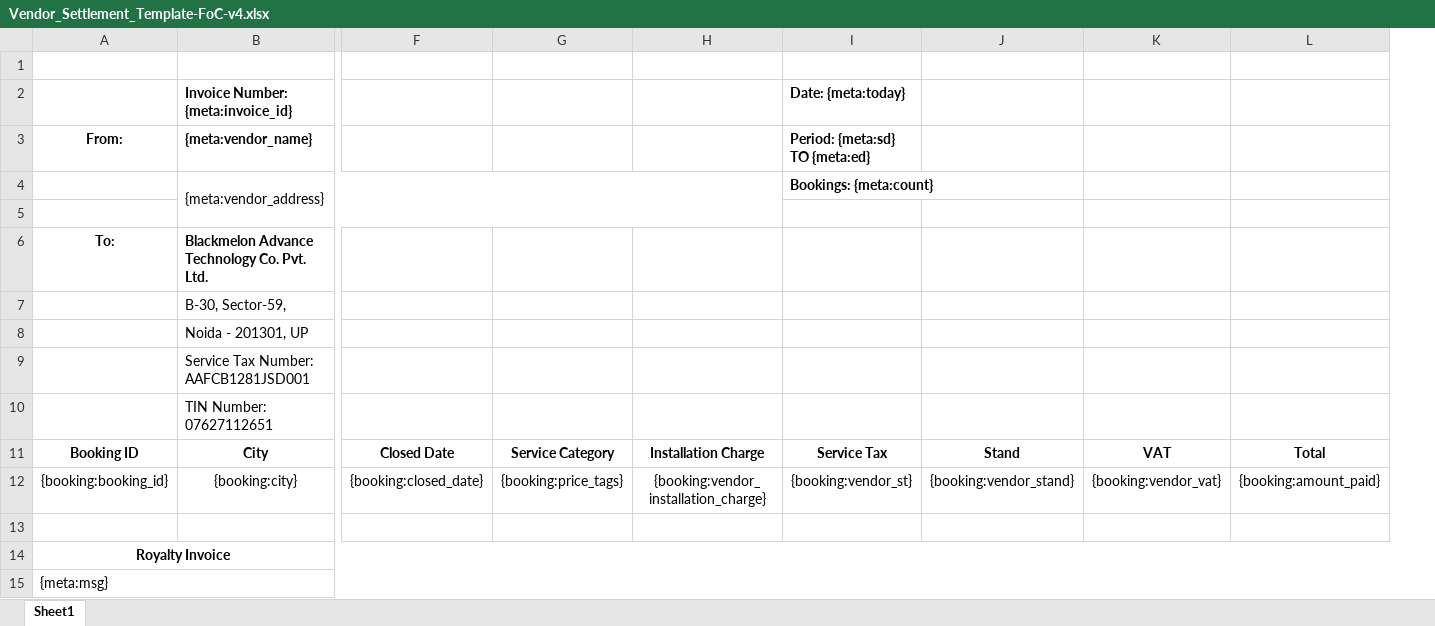
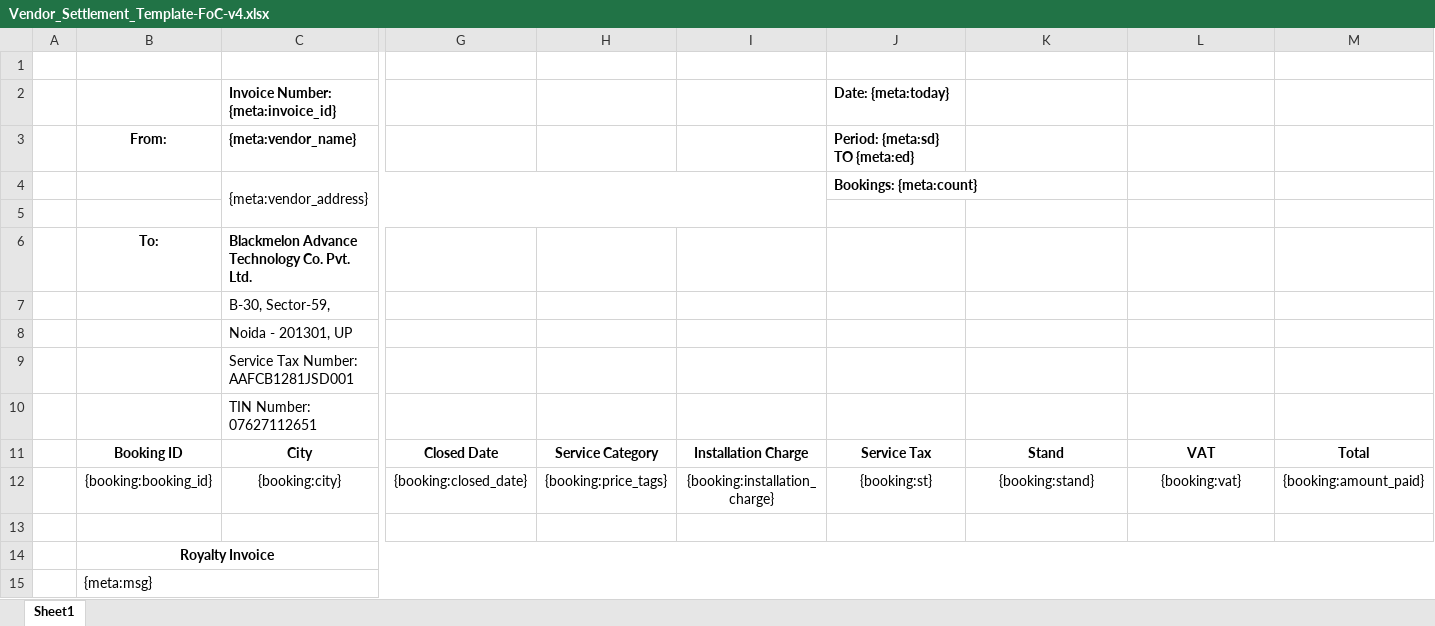
Before and after one commit to 247around-DeepakSharma/Deepak, an Excel workbook: application/controllers/excel-templates/Vendor_Settlement_Template-FoC-v4.xlsx, sheet Sheet1, drawn as a sheet; only a part is shown, gaps mark what is left out; values as stored, in another font and other column widths than the file's, no borders; charts and pictures not drawn; addresses are those after the commit; the diff names each change by its address in the sheet, - before the commit and + after, or states it on an @@ line.

Commit message:
Revert "Invoices with TDS"
This reverts commit cdb009c08d57016082cc12bef5568084a72b7c3b.

```diff
--- a/application/controllers/excel-templates/Vendor_Settlement_Template-FoC-v4.xlsx (sheet Sheet1)
+++ b/application/controllers/excel-templates/Vendor_Settlement_Template-FoC-v4.xlsx (sheet Sheet1)
+column A, empty
-I12: {booking:vendor_installation_charge}
+I12: {booking:installation_charge}
-J12 (Date: {meta:today}): {booking:vendor_st}
+J12 (Date: {meta:today}): {booking:st}
-K12: {booking:vendor_stand}
+K12: {booking:stand}
-L12: {booking:vendor_vat}
+L12: {booking:vat}
```
Also changed, not shown: charts or pictures, 7 other files.
